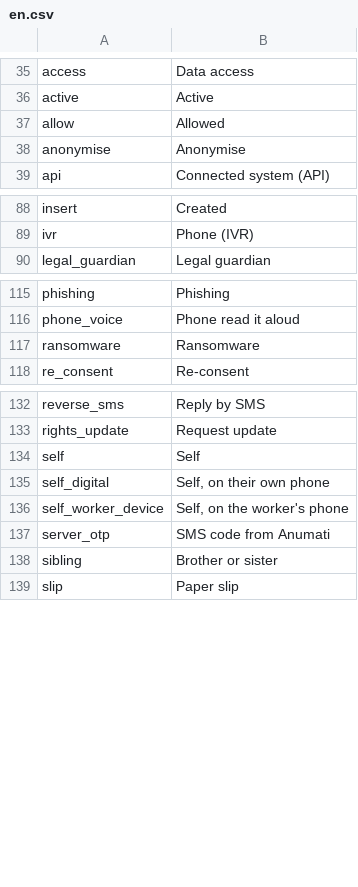
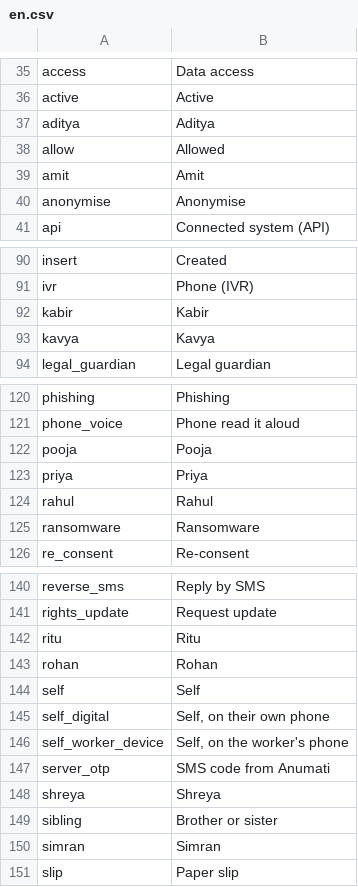
Before and after one commit to sunandan89/anumati, a CSV file: anumati/translations/en.csv, drawn as a sheet; only a part is shown, gaps mark what is left out; the diff covers the shown part only; the diff names each change by its address in the sheet, - before the commit and + after, or states it on an @@ line.

```diff
--- a/anumati/translations/en.csv
+++ b/anumati/translations/en.csv
+row 37: aditya | Aditya
+row 39: amit | Amit
+row 92: kabir | Kabir
+row 93: kavya | Kavya
+row 122: pooja | Pooja
+row 123: priya | Priya
+row 124: rahul | Rahul
+row 142: ritu | Ritu
+row 143: rohan | Rohan
+row 148: shreya | Shreya
+row 150: simran | Simran
```
Also changed, not shown: 1 added row elsewhere in this file, anumati/translations/hi.csv, 3 other files.
